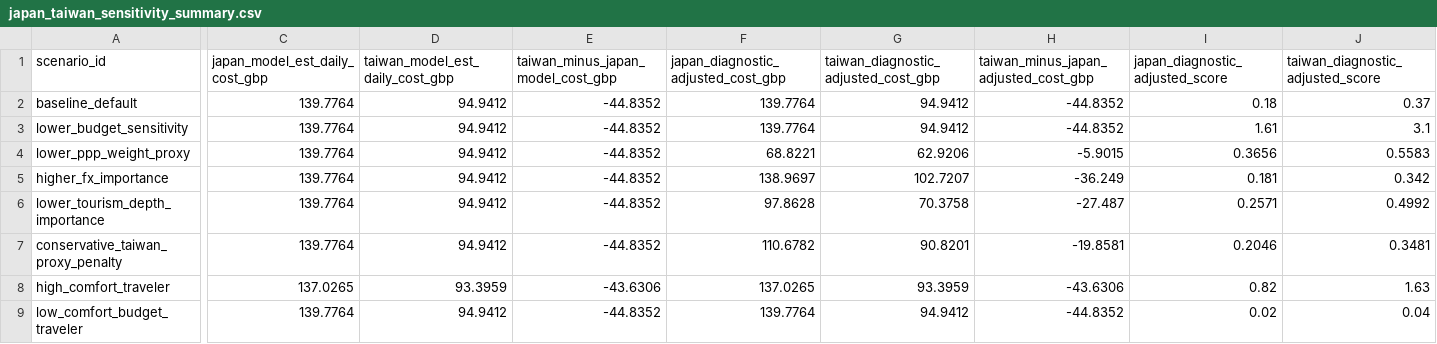
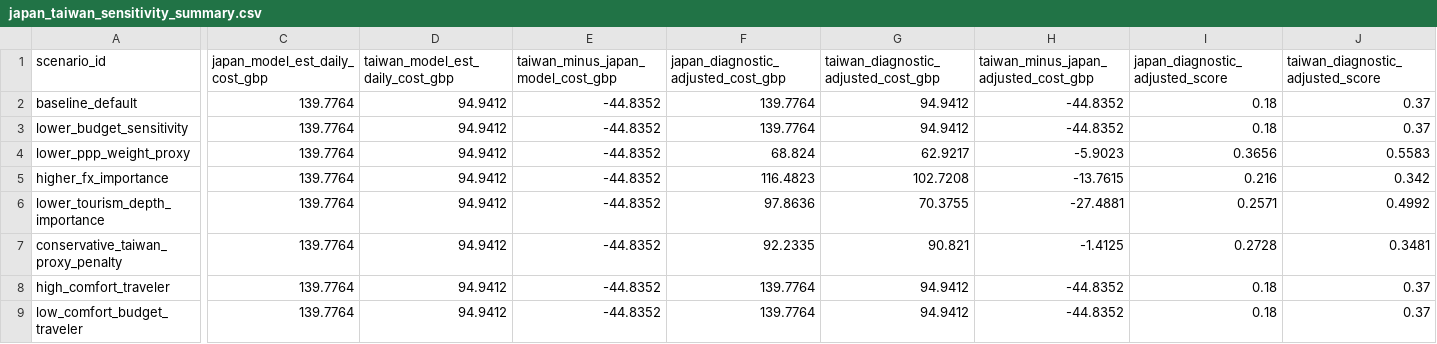
Before and after one commit to TannerL22/travel-value-studio, a CSV file: backend/validation/japan_taiwan_sensitivity_summary.csv, drawn as a sheet; only a part is shown, gaps mark what is left out; the diff names each change by its address in the sheet, - before the commit and + after, or states it on an @@ line.

```diff
--- a/backend/validation/japan_taiwan_sensitivity_summary.csv
+++ b/backend/validation/japan_taiwan_sensitivity_summary.csv
-I3 (japan_diagnostic_adjusted_score): 1.61
+I3 (japan_diagnostic_adjusted_score): 0.18
-J3 (taiwan_diagnostic_adjusted_score): 3.1
+J3 (taiwan_diagnostic_adjusted_score): 0.37
-F4: 68.8221
+F4: 68.824
-G4: 62.9206
+G4: 62.9217
-H4: -5.9015
+H4: -5.9023
-F5: 138.9697
+F5: 116.4823
-G5: 102.7207
+G5: 102.7208
-H5: -36.249
+H5: -13.7615
-I5 (japan_diagnostic_adjusted_score): 0.181
+I5 (japan_diagnostic_adjusted_score): 0.216
-F6: 97.8628
+F6: 97.8636
-G6: 70.3758
+G6: 70.3755
-H6: -27.487
+H6: -27.4881
-F7: 110.6782
+F7: 92.2335
-G7: 90.8201
+G7: 90.821
-H7: -19.8581
+H7: -1.4125
-I7 (japan_diagnostic_adjusted_score): 0.2046
+I7 (japan_diagnostic_adjusted_score): 0.2728
-C8 (japan_model_est_daily_cost_gbp): 137.0265
+C8 (japan_model_est_daily_cost_gbp): 139.7764
-D8 (taiwan_model_est_daily_cost_gbp): 93.3959
+D8 (taiwan_model_est_daily_cost_gbp): 94.9412
-E8: -43.6306
+E8: -44.8352
-F8: 137.0265
+F8: 139.7764
-G8: 93.3959
+G8: 94.9412
-H8: -43.6306
+H8: -44.8352
-I8 (japan_diagnostic_adjusted_score): 0.82
+I8 (japan_diagnostic_adjusted_score): 0.18
-J8 (taiwan_diagnostic_adjusted_score): 1.63
+J8 (taiwan_diagnostic_adjusted_score): 0.37
-I9 (japan_diagnostic_adjusted_score): 0.02
+I9 (japan_diagnostic_adjusted_score): 0.18
-J9 (taiwan_diagnostic_adjusted_score): 0.04
+J9 (taiwan_diagnostic_adjusted_score): 0.37
```
Also changed, not shown: backend/validation/japan_taiwan_sensitivity_results.csv, 7 other files.
